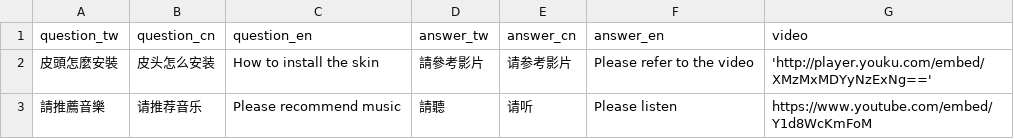
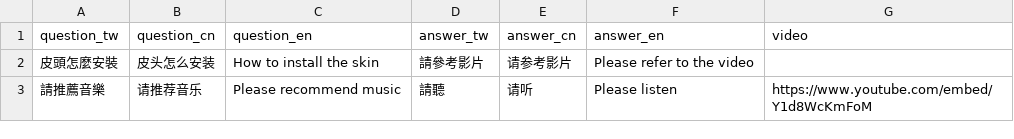
Before and after one commit to fred198797/fred198797.github.io, a CSV file: template/data/q&a/q&a.csv, drawn as a sheet.

```diff
--- a/template/data/q&a/q&a.csv
+++ b/template/data/q&a/q&a.csv
@@ -1,3 +1,3 @@
 question_tw,question_cn,question_en,answer_tw,answer_cn,answer_en,video
-皮頭怎麼安裝,皮头怎么安装,How to install the skin,請參考影片,请参考影片,Please refer to the video,'http://player.youku.com/embed/XMzMxMDYyNzExNg=='
+皮頭怎麼安裝,皮头怎么安装,How to install the skin,請參考影片,请参考影片,Please refer to the video,,
 請推薦音樂,请推荐音乐,Please recommend music,請聽,请听,Please listen,"https://www.youtube.com/embed/Y1d8WcKmFoM"
```
Also changed, not shown: template/data/album/album.csv, template/data/location/location.csv, 12 other files.
